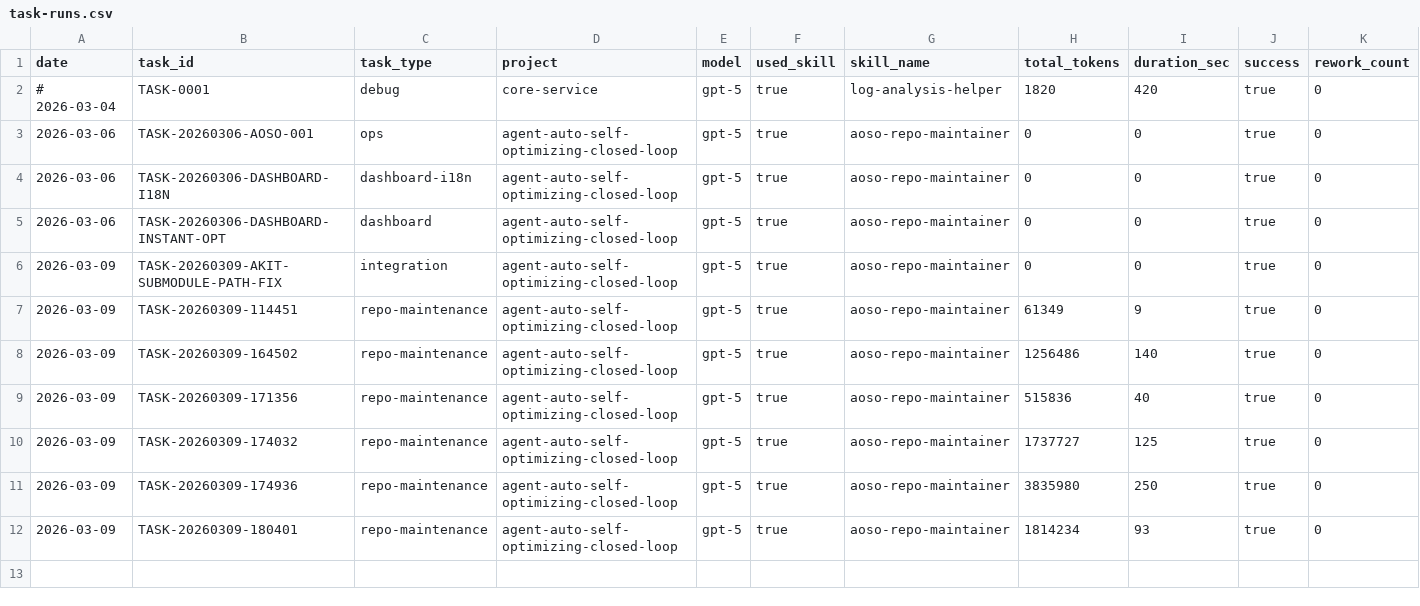
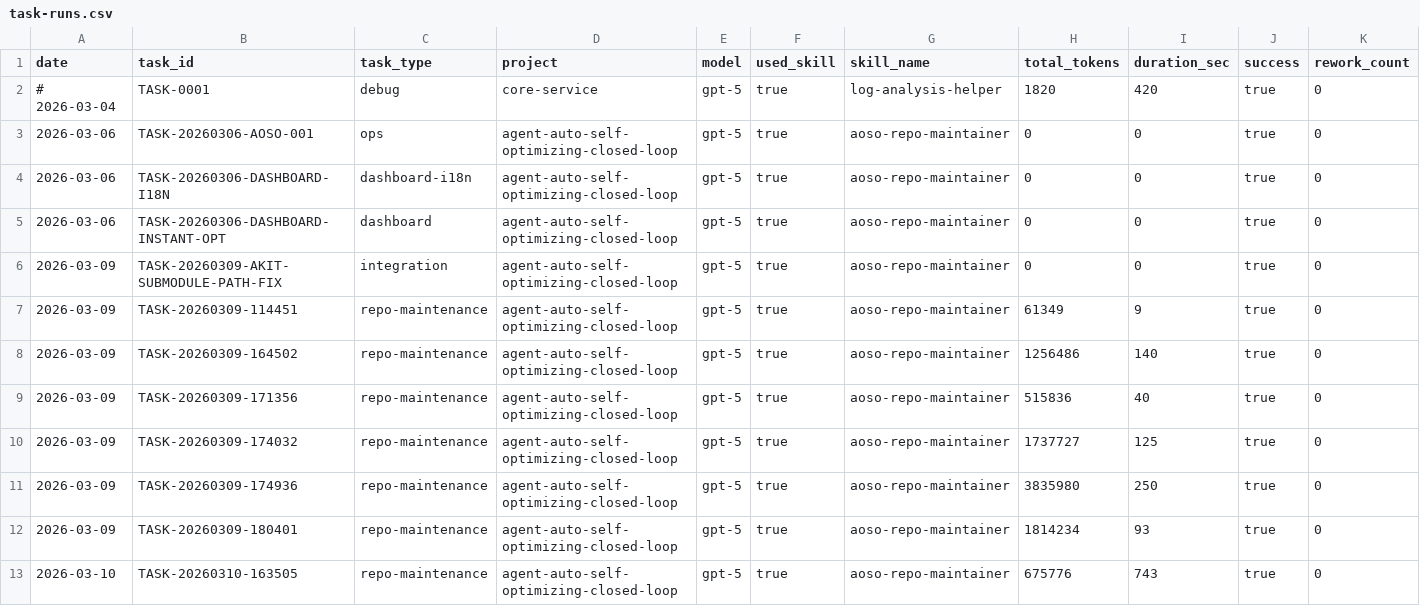
Before and after one commit to korilin/agent-auto-self-optimizing-closed-loop, a CSV file: metrics/task-runs.csv, drawn as a sheet.

Commit message:
feat: switch to pure aoso-skill command entry

```diff
--- a/metrics/task-runs.csv
+++ b/metrics/task-runs.csv
@@ -12 +12,2 @@ date,task_id,task_type,project,model,used_skill,skill_name,total_tokens,duration
 2026-03-09,TASK-20260309-180401,repo-maintenance,agent-auto-self-optimizing-closed-loop,gpt-5,true,aoso-repo-maintainer,1814234,93,true,0
+2026-03-10,TASK-20260310-163505,repo-maintenance,agent-auto-self-optimizing-closed-loop,gpt-5,true,aoso-repo-maintainer,675776,743,true,0
```
Also changed, not shown: 6 other files.
